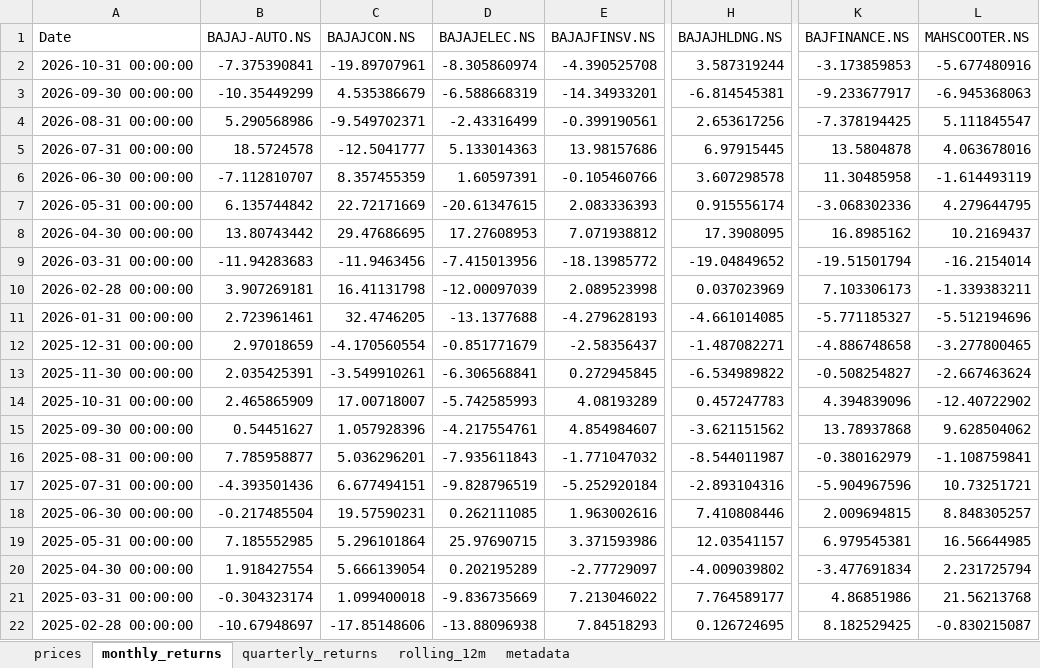
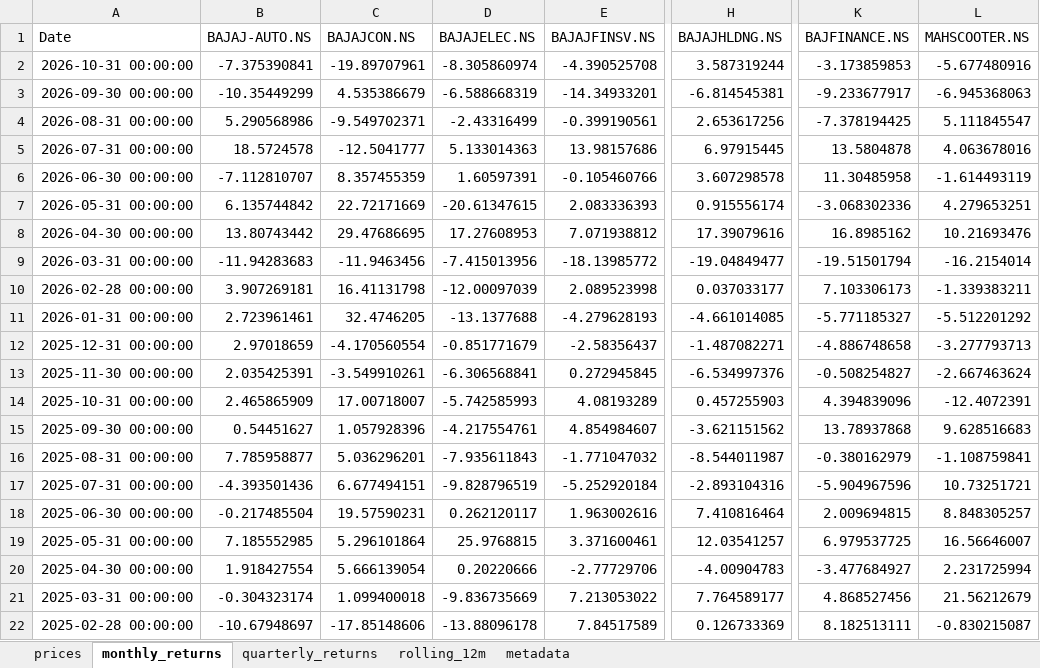
Before and after one commit to rahulshirke7951/stock-sector-dashboard, an Excel workbook: dashboards/Bajaj Group.xlsx, sheet monthly_returns, drawn as a sheet; only a part is shown, gaps mark what is left out; values as stored, in another font and other column widths than the file's, no borders; conditional formats not drawn; the diff covers the shown part only; the diff names each change by its address in the sheet, - before the commit and + after, or states it on an @@ line.

```diff
--- a/dashboards/Bajaj Group.xlsx (sheet monthly_returns)
+++ b/dashboards/Bajaj Group.xlsx (sheet monthly_returns)
-L7 (MAHSCOOTER.NS): 4.279644795
+L7 (MAHSCOOTER.NS): 4.279653251
-H8 (BAJAJHLDNG.NS): 17.3908095
+H8 (BAJAJHLDNG.NS): 17.39079616
-L8 (MAHSCOOTER.NS): 10.2169437
+L8 (MAHSCOOTER.NS): 10.21693476
-H9 (BAJAJHLDNG.NS): -19.04849652
+H9 (BAJAJHLDNG.NS): -19.04849477
-H10 (BAJAJHLDNG.NS): 0.037023969
+H10 (BAJAJHLDNG.NS): 0.037033177
-L11 (MAHSCOOTER.NS): -5.512194696
+L11 (MAHSCOOTER.NS): -5.512201292
-L12 (MAHSCOOTER.NS): -3.277800465
+L12 (MAHSCOOTER.NS): -3.277793713
-H13 (BAJAJHLDNG.NS): -6.534989822
+H13 (BAJAJHLDNG.NS): -6.534997376
-H14 (BAJAJHLDNG.NS): 0.457247783
+H14 (BAJAJHLDNG.NS): 0.457255903
-L14 (MAHSCOOTER.NS): -12.40722902
+L14 (MAHSCOOTER.NS): -12.4072391
-L15 (MAHSCOOTER.NS): 9.628504062
+L15 (MAHSCOOTER.NS): 9.628516683
-D18 (BAJAJELEC.NS): 0.262111085
+D18 (BAJAJELEC.NS): 0.262120117
-H18 (BAJAJHLDNG.NS): 7.410808446
+H18 (BAJAJHLDNG.NS): 7.410816464
-D19 (BAJAJELEC.NS): 25.97690715
+D19 (BAJAJELEC.NS): 25.9768815
-E19 (BAJAJFINSV.NS): 3.371593986
+E19 (BAJAJFINSV.NS): 3.371600461
-H19 (BAJAJHLDNG.NS): 12.03541157
+H19 (BAJAJHLDNG.NS): 12.03541257
-K19 (BAJFINANCE.NS): 6.979545381
+K19 (BAJFINANCE.NS): 6.979537725
-L19 (MAHSCOOTER.NS): 16.56644985
+L19 (MAHSCOOTER.NS): 16.56646007
-D20 (BAJAJELEC.NS): 0.202195289
+D20 (BAJAJELEC.NS): 0.20220666
-E20 (BAJAJFINSV.NS): -2.77729097
+E20 (BAJAJFINSV.NS): -2.77729706
-H20 (BAJAJHLDNG.NS): -4.009039802
+H20 (BAJAJHLDNG.NS): -4.00904783
-K20 (BAJFINANCE.NS): -3.477691834
+K20 (BAJFINANCE.NS): -3.477684927
-L20 (MAHSCOOTER.NS): 2.231725794
+L20 (MAHSCOOTER.NS): 2.231725994
-E21 (BAJAJFINSV.NS): 7.213046022
+E21 (BAJAJFINSV.NS): 7.213053022
-K21 (BAJFINANCE.NS): 4.86851986
+K21 (BAJFINANCE.NS): 4.868527456
-L21 (MAHSCOOTER.NS): 21.56213768
+L21 (MAHSCOOTER.NS): 21.56212679
-D22 (BAJAJELEC.NS): -13.88096938
+D22 (BAJAJELEC.NS): -13.88096178
-E22 (BAJAJFINSV.NS): 7.84518293
+E22 (BAJAJFINSV.NS): 7.84517589
-H22 (BAJAJHLDNG.NS): 0.126724695
+H22 (BAJAJHLDNG.NS): 0.126733369
-K22 (BAJFINANCE.NS): 8.182529425
+K22 (BAJFINANCE.NS): 8.182513111
```
Also changed, not shown: 183 edited cells elsewhere in this sheet, sheet prices, sheet rolling_12m, sheet quarterly_returns, dashboards/Adani Group.xlsx, dashboards/Infrastructure.xlsx, 12 other files.
